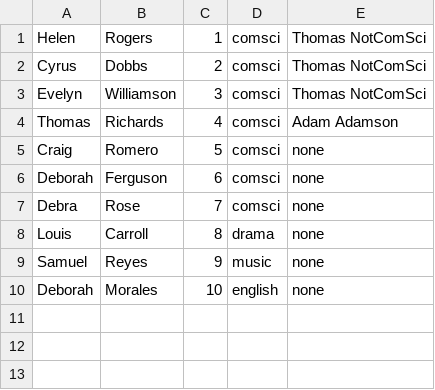
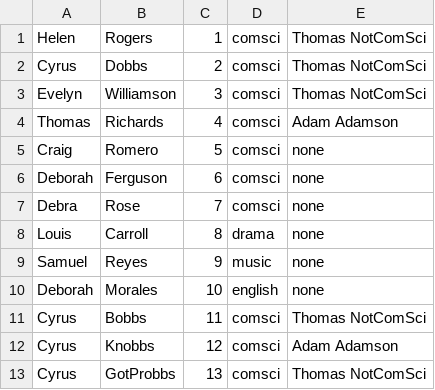
Before and after one commit to xNiallC/DQSCoursework2, a CSV file: MOCK_DATA.csv, drawn as a sheet.

```diff
--- a/MOCK_DATA.csv
+++ b/MOCK_DATA.csv
@@ -10 +10,4 @@ Samuel,Reyes,9,music,none
 Deborah,Morales,10,english,none
+Cyrus,Bobbs,11,comsci,Thomas NotComSci
+Cyrus,Knobbs,12,comsci,Adam Adamson
+Cyrus,GotProbbs,13,comsci,Thomas NotComSci
```
Also changed, not shown: 1 other file.
